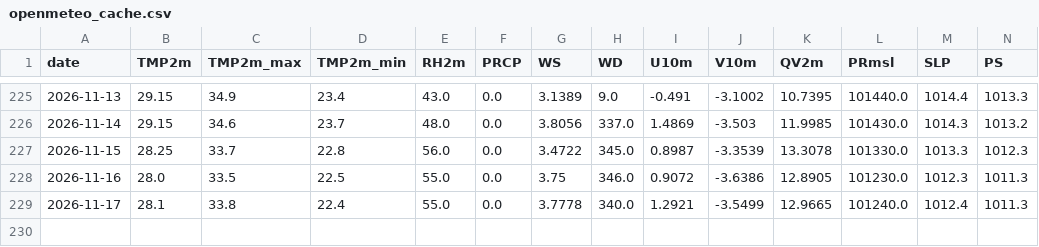
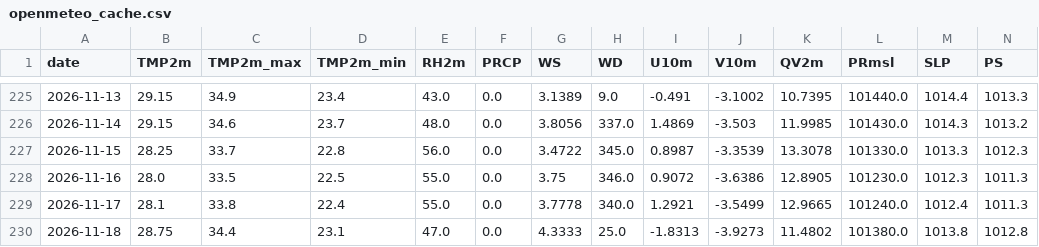
Before and after one commit to souravk03/HQNN-live-multicity, a CSV file: hqnn live pk/data/mumbai/openmeteo_cache.csv, drawn as a sheet; only a part is shown, gaps mark what is left out; rows hold the shown columns only; the diff names each change by its address in the sheet, - before the commit and + after, or states it on an @@ line.

Commit message:
Daily HQNN live cycle — 2026-11-18T20:59:58

```diff
--- a/hqnn live pk/data/mumbai/openmeteo_cache.csv
+++ b/hqnn live pk/data/mumbai/openmeteo_cache.csv
+row 230: 2026-11-18 | 28.75 | 34.4 | 23.1 | 47.0 | 0.0 | 4.3333 | 25.0 | -1.8313 | -3.9273 | 11.4802 | 101380.0 | 1013.8 | 1012.8
```
Also changed, not shown: hqnn live pk/data/chennai/openmeteo_cache.csv, hqnn live pk/data/delhi/openmeteo_cache.csv, 51 other files.
